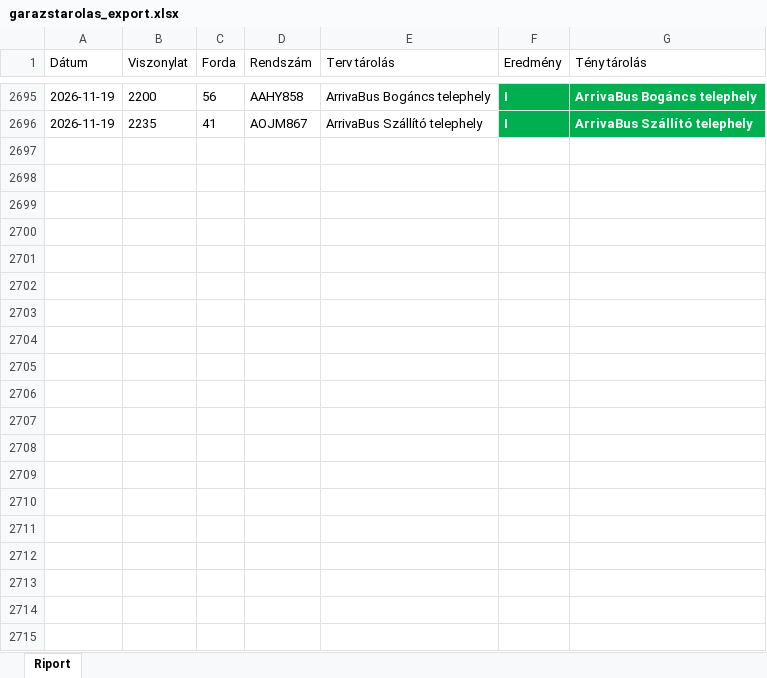
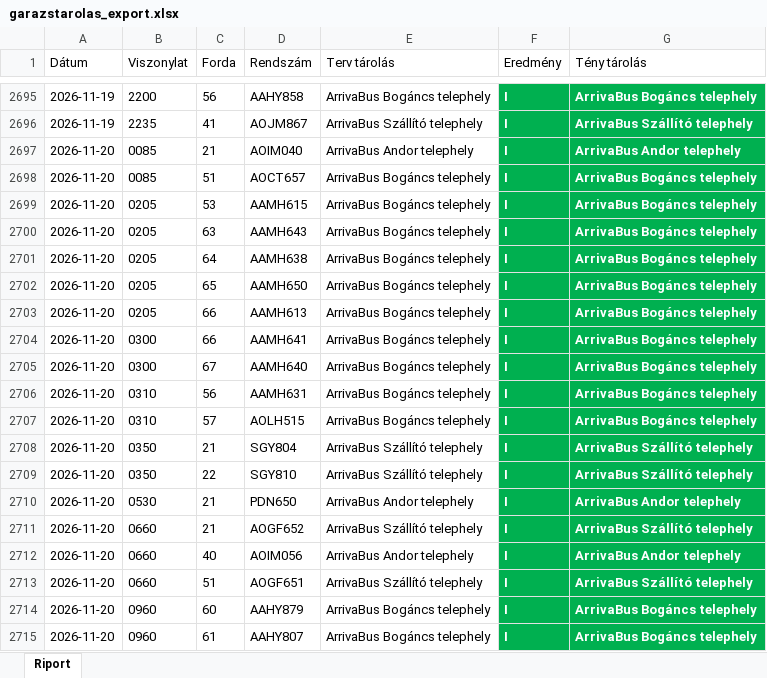
Before and after one commit to owm-a/hidegtarolas, an Excel workbook: data/garazstarolas_export.xlsx, sheet Riport, drawn as a sheet; only a part is shown, gaps mark what is left out; values as stored, in another font and other column widths than the file's, no borders; the diff covers the shown part only; the diff names each change by its address in the sheet, - before the commit and + after, or states it on an @@ line.

```diff
--- a/data/garazstarolas_export.xlsx (sheet Riport)
+++ b/data/garazstarolas_export.xlsx (sheet Riport)
+row 2697: 2026-11-20 | 0085 | 21 | AOIM040 | ArrivaBus Andor telephely | I | ArrivaBus Andor telephely
+row 2698: 2026-11-20 | 0085 | 51 | AOCT657 | ArrivaBus Bogáncs telephely | I | ArrivaBus Bogáncs telephely
+row 2699: 2026-11-20 | 0205 | 53 | AAMH615 | ArrivaBus Bogáncs telephely | I | ArrivaBus Bogáncs telephely
+row 2700: 2026-11-20 | 0205 | 63 | AAMH643 | ArrivaBus Bogáncs telephely | I | ArrivaBus Bogáncs telephely
+row 2701: 2026-11-20 | 0205 | 64 | AAMH638 | ArrivaBus Bogáncs telephely | I | ArrivaBus Bogáncs telephely
+row 2702: 2026-11-20 | 0205 | 65 | AAMH650 | ArrivaBus Bogáncs telephely | I | ArrivaBus Bogáncs telephely
+row 2703: 2026-11-20 | 0205 | 66 | AAMH613 | ArrivaBus Bogáncs telephely | I | ArrivaBus Bogáncs telephely
+row 2704: 2026-11-20 | 0300 | 66 | AAMH641 | ArrivaBus Bogáncs telephely | I | ArrivaBus Bogáncs telephely
+row 2705: 2026-11-20 | 0300 | 67 | AAMH640 | ArrivaBus Bogáncs telephely | I | ArrivaBus Bogáncs telephely
+row 2706: 2026-11-20 | 0310 | 56 | AAMH631 | ArrivaBus Bogáncs telephely | I | ArrivaBus Bogáncs telephely
+row 2707: 2026-11-20 | 0310 | 57 | AOLH515 | ArrivaBus Bogáncs telephely | I | ArrivaBus Bogáncs telephely
+row 2708: 2026-11-20 | 0350 | 21 | SGY804 | ArrivaBus Szállító telephely | I | ArrivaBus Szállító telephely
+row 2709: 2026-11-20 | 0350 | 22 | SGY810 | ArrivaBus Szállító telephely | I | ArrivaBus Szállító telephely
+row 2710: 2026-11-20 | 0530 | 21 | PDN650 | ArrivaBus Andor telephely | I | ArrivaBus Andor telephely
+row 2711: 2026-11-20 | 0660 | 21 | AOGF652 | ArrivaBus Szállító telephely | I | ArrivaBus Szállító telephely
+row 2712: 2026-11-20 | 0660 | 40 | AOIM056 | ArrivaBus Andor telephely | I | ArrivaBus Andor telephely
+row 2713: 2026-11-20 | 0660 | 51 | AOGF651 | ArrivaBus Szállító telephely | I | ArrivaBus Szállító telephely
+row 2714: 2026-11-20 | 0960 | 60 | AAHY879 | ArrivaBus Bogáncs telephely | I | ArrivaBus Bogáncs telephely
+row 2715: 2026-11-20 | 0960 | 61 | AAHY807 | ArrivaBus Bogáncs telephely | I | ArrivaBus Bogáncs telephely
```
Also changed, not shown: 88 added rows elsewhere in this sheet, data/hidegtarolas_export.xlsx, 4 other files.
